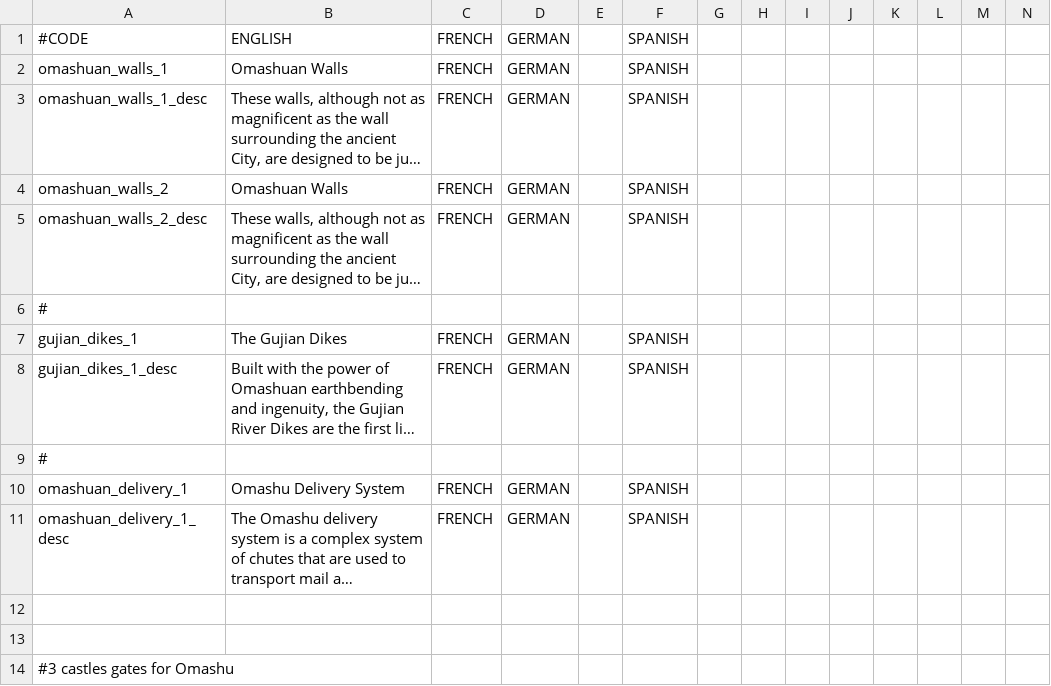
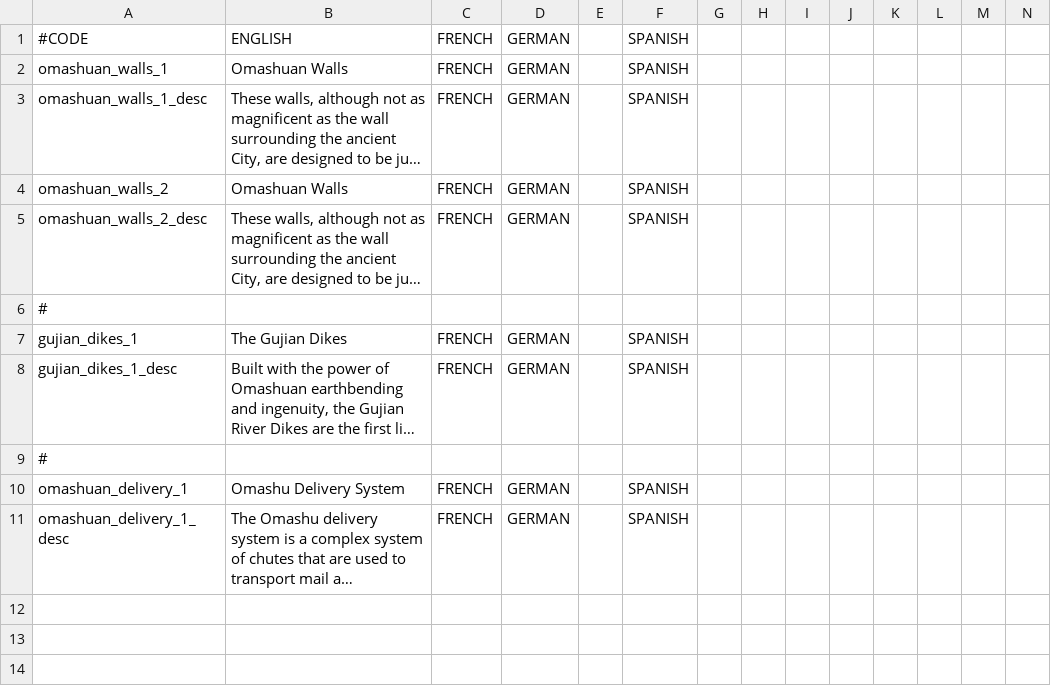
Before and after one commit to Rystic/ATLA-restored, a CSV file: avatar - four nations restored/localisation/omashu_buildings.csv, drawn as a sheet; only a part is shown; long unchanged cells end in …; rows hold the shown columns only; the diff names each change by its address in the sheet, - before the commit and + after, or states it on an @@ line.

Commit message:
Quick edit

```diff
--- a/avatar - four nations restored/localisation/omashu_buildings.csv
+++ b/avatar - four nations restored/localisation/omashu_buildings.csv
-row 12: (empty)
-row 13: (empty)
-row 14: #3 castles gates for Omashu
```
